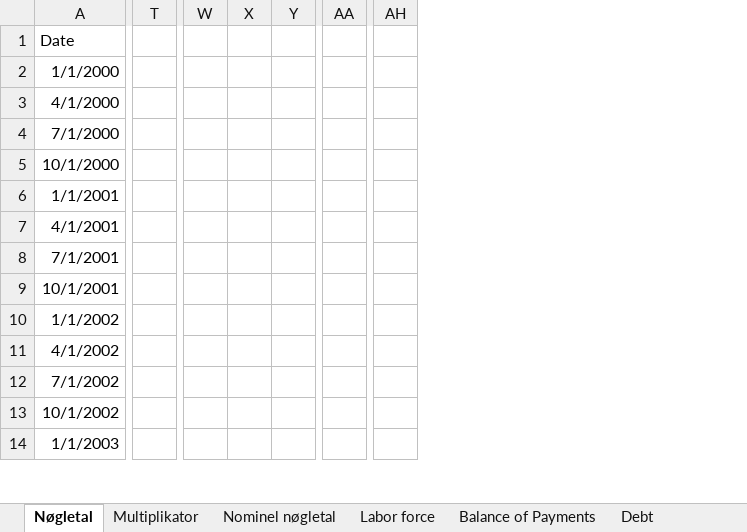
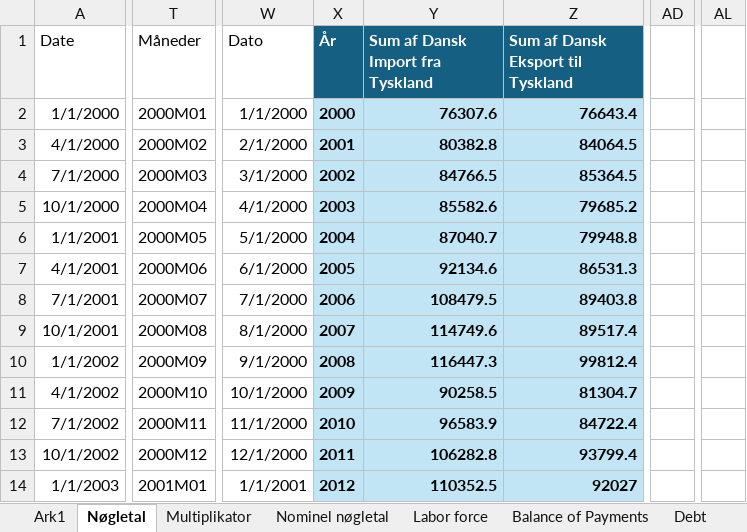
Before and after one commit to SimonHedegaard/projekteksamen, an Excel workbook: Makroøkonomisk projekt.xlsx, sheet Nøgletal, drawn as a sheet; only a part is shown, gaps mark what is left out; values as stored, in another font and other column widths than the file's, no borders; removed rows and columns are numbered as before the commit, all else as after; the diff covers the shown part only; the diff names each change by its address in the sheet, - before the commit and + after, or states it on an @@ line.

```diff
--- a/Makroøkonomisk projekt.xlsx (sheet Nøgletal)
+++ b/Makroøkonomisk projekt.xlsx (sheet Nøgletal)
+sheet tab: Ark1
-column T, empty
+column T (Måneder), rows 2-14: 2000M01 | 2000M02 | 2000M03 | 2000M04 | 2000M05 | 2000M06 | 2000M07 | 2000M08 | 2000M09 | 2000M10 | 2000M11 | 2000M12 | 2001M01
-column W, empty
-column X, empty
-column Y, empty
+column W (Dato), rows 2-14: 1/1/2000 | 2/1/2000 | 3/1/2000 | 4/1/2000 | 5/1/2000 | 6/1/2000 | 7/1/2000 | 8/1/2000 | 9/1/2000 | 10/1/2000 | 11/1/2000 | 12/1/2000 | 1/1/2001
+column X (År), rows 2-14: 2000 | 2001 | 2002 | 2003 | 2004 | 2005 | 2006 | 2007 | 2008 | 2009 | 2010 | 2011 | 2012
+column Y (Sum af Dansk Import fra Tyskland), rows 2-14: 76307.6 | 80382.8 | 84766.5 | 85582.6 | 87040.7 | 92134.6 | 108479.5 | 114749.6 | 116447.3 | 90258.5 | 96583.9 | 106282.8 | 110352.5
+column Z, rows 1-14: Sum af Dansk Eksport til Tyskland | 76643.4 | 84064.5 | 85364.5 | 79685.2 | 79948.8 | 86531.3 | 89403.8 | 89517.4 | 99812.4 | 81304.7 | 84722.4 | 93799.4 | 92027
-column AA, empty
+column AD, empty
-column AH, empty
+column AL, empty
```
Also changed, not shown: 1 added column and 1 removed column elsewhere in this sheet.
